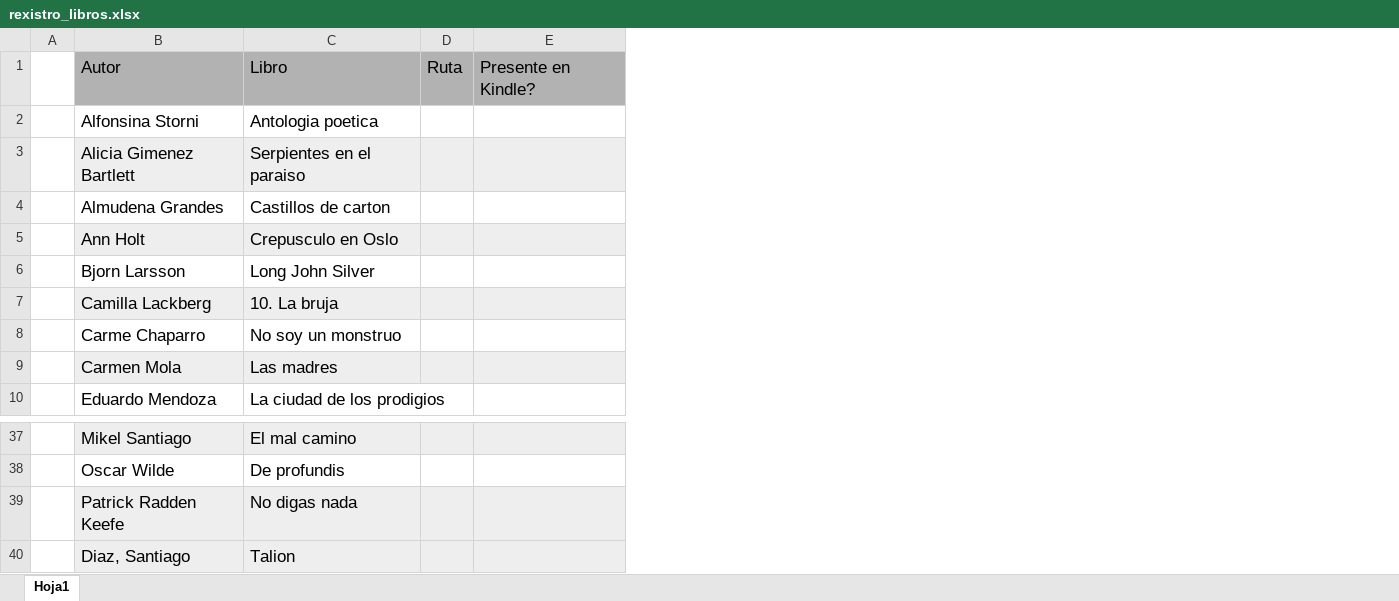
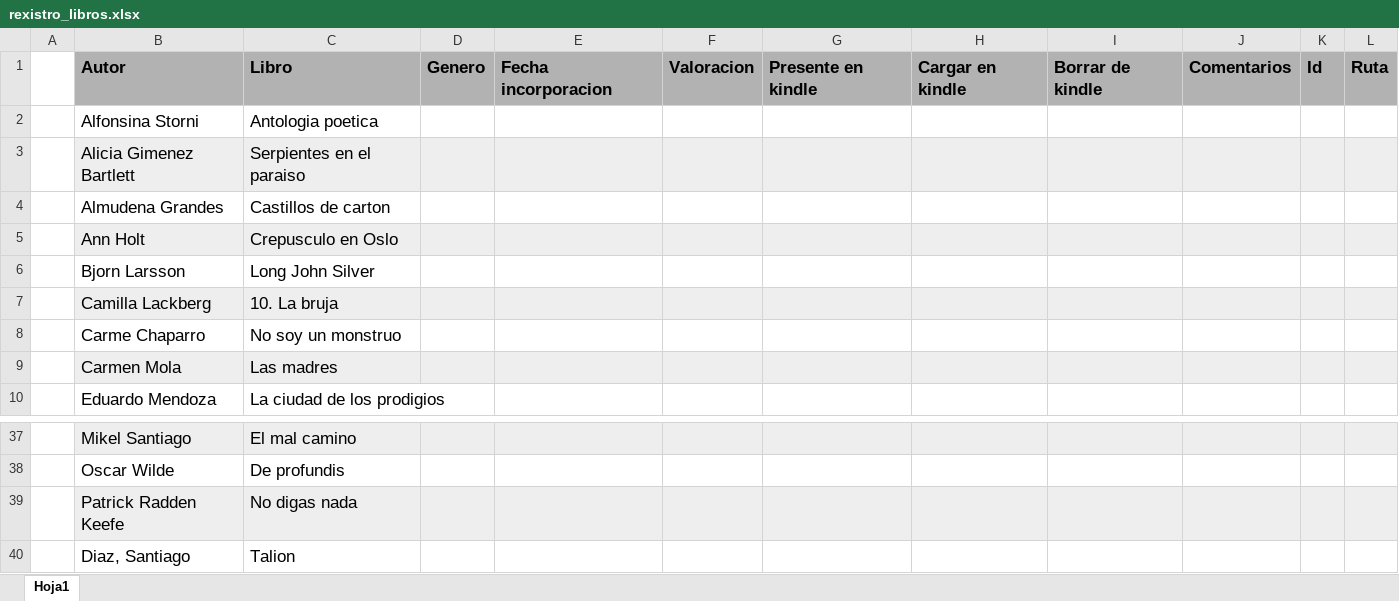
Before and after one commit to bitorito/Ebooking, an Excel workbook: rexistro_libros.xlsx, sheet Hoja1, drawn as a sheet; only a part is shown, gaps mark what is left out; values as stored, in another font and other column widths than the file's, no borders; charts and pictures not drawn; removed rows and columns are numbered as before the commit, all else as after; the diff names each change by its address in the sheet, - before the commit and + after, or states it on an @@ line.

```diff
--- a/rexistro_libros.xlsx (sheet Hoja1)
+++ b/rexistro_libros.xlsx (sheet Hoja1)
+column D, row 1: Genero
+column E, row 1: Fecha incorporacion
+column F, row 1: Valoracion
+column G, row 1: Presente en kindle
+column H, row 1: Cargar en kindle
+column I, row 1: Borrar de kindle
+column J, row 1: Comentarios
+column K, row 1: Id
-column E, row 1: Presente en Kindle?
-B1:C1 bold: off
+B1:C1 bold: on
-L1 bold: off
+L1 bold: on
-B40:C40 fill: #EEEEEE
+B40:C40 fill: none
-L40 fill: #EEEEEE
+L40 fill: none
```
Also changed, not shown: charts or pictures, 3 other files.
